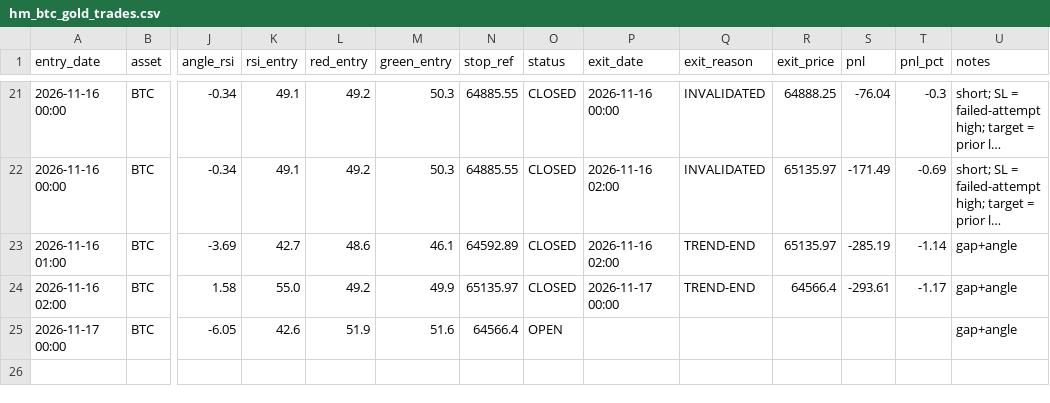
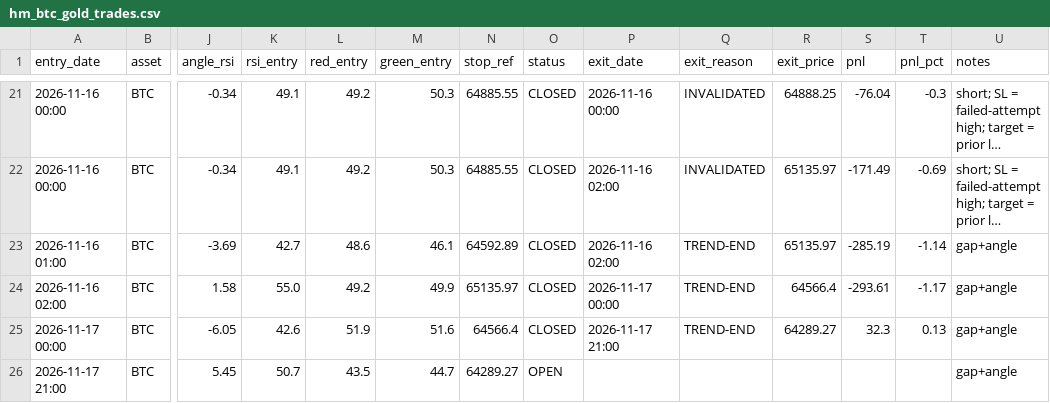
Before and after one commit to anilsahu89/My-world, a CSV file: scanners/papertrades/hm_btc_gold_trades.csv, drawn as a sheet; only a part is shown, gaps mark what is left out; long unchanged cells end in …; rows hold the shown columns only; the diff names each change by its address in the sheet, - before the commit and + after, or states it on an @@ line.

Commit message:
chore: paper trade state 2026-11-18T03:44Z

```diff
--- a/scanners/papertrades/hm_btc_gold_trades.csv
+++ b/scanners/papertrades/hm_btc_gold_trades.csv
-O25 (status): OPEN
+O25 (status): CLOSED
-P25 (exit_date): (empty)
+P25 (exit_date): 2026-11-17 21:00
-Q25 (exit_reason): (empty)
+Q25 (exit_reason): TREND-END
-R25 (exit_price): (empty)
+R25 (exit_price): 64289.27
-S25 (pnl): (empty)
+S25 (pnl): 32.3
-T25 (pnl_pct): (empty)
+T25 (pnl_pct): 0.13
+row 26: 2026-11-17 21:00 | BTC | 5.45 | 50.7 | 43.5 | 44.7 | 64289.27 | OPEN |  |  |  |  |  | gap+angle
```
Also changed, not shown: 4 other files.
